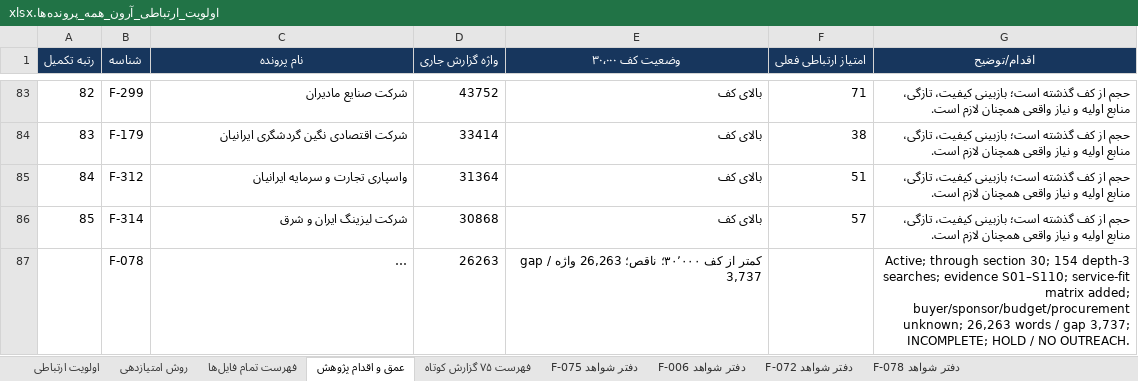
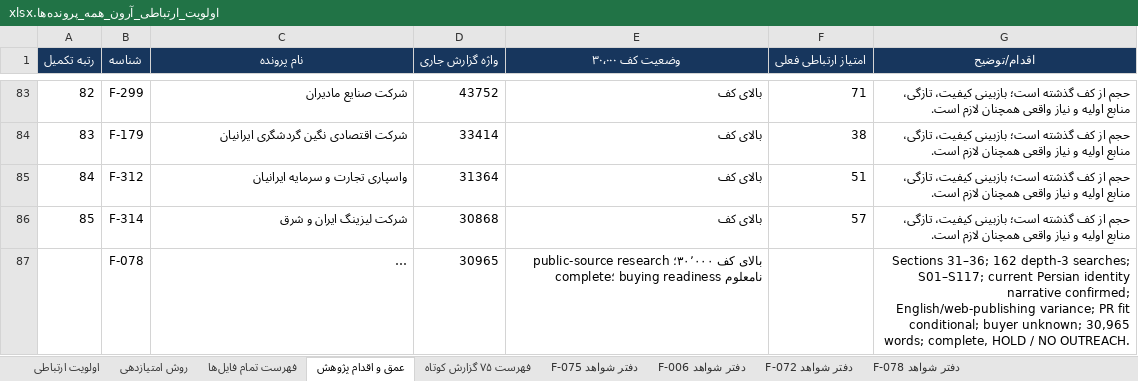
Before and after one commit to soheilsssbd7/market-research, an Excel workbook: اولویت_ارتباطی_آرون_همه_پرونده‌ها.xlsx, sheet عمق و اقدام پژوهش, drawn as a sheet; only a part is shown, gaps mark what is left out; long unchanged cells end in …; values as stored, in another font and other column widths than the file's, no borders; the diff names each change by its address in the sheet, - before the commit and + after, or states it on an @@ line.

Commit message:
Complete F-078 public-source research audit
Co-authored-by: arena-agent <297053741+arena-agent@users.noreply.github.com>

```diff
--- a/اولویت_ارتباطی_آرون_همه_پرونده‌ها.xlsx (sheet عمق و اقدام پژوهش)
+++ b/اولویت_ارتباطی_آرون_همه_پرونده‌ها.xlsx (sheet عمق و اقدام پژوهش)
-D87 (واژه گزارش جاری): 26263
+D87 (واژه گزارش جاری): 30965
-E87 (وضعیت کف ۳۰٬۰۰۰): کمتر از کف ۳۰٬۰۰۰؛ ناقص؛ 26,263 واژه / gap 3,737
+E87 (وضعیت کف ۳۰٬۰۰۰): بالای کف ۳۰٬۰۰۰؛ public-source research complete؛ buying readiness نامعلوم
-G87 (اقدام/توضیح): Active; through section 30; 154 depth-3 searches; evidence S01–S110; service-fit matrix added; buyer/sponsor/budget/procurement unknown; 26,263 words / gap 3,737; INCOMPLETE; HOLD /…
+G87 (اقدام/توضیح): Sections 31–36; 162 depth-3 searches; S01–S117; current Persian identity narrative confirmed; English/web-publishing variance; PR fit conditional; buyer unknown; 30,965 words; complete, HOLD /…
```
Also changed, not shown: sheet دفتر شواهد F-078, sheet اولویت ارتباطی, 2 other files.
